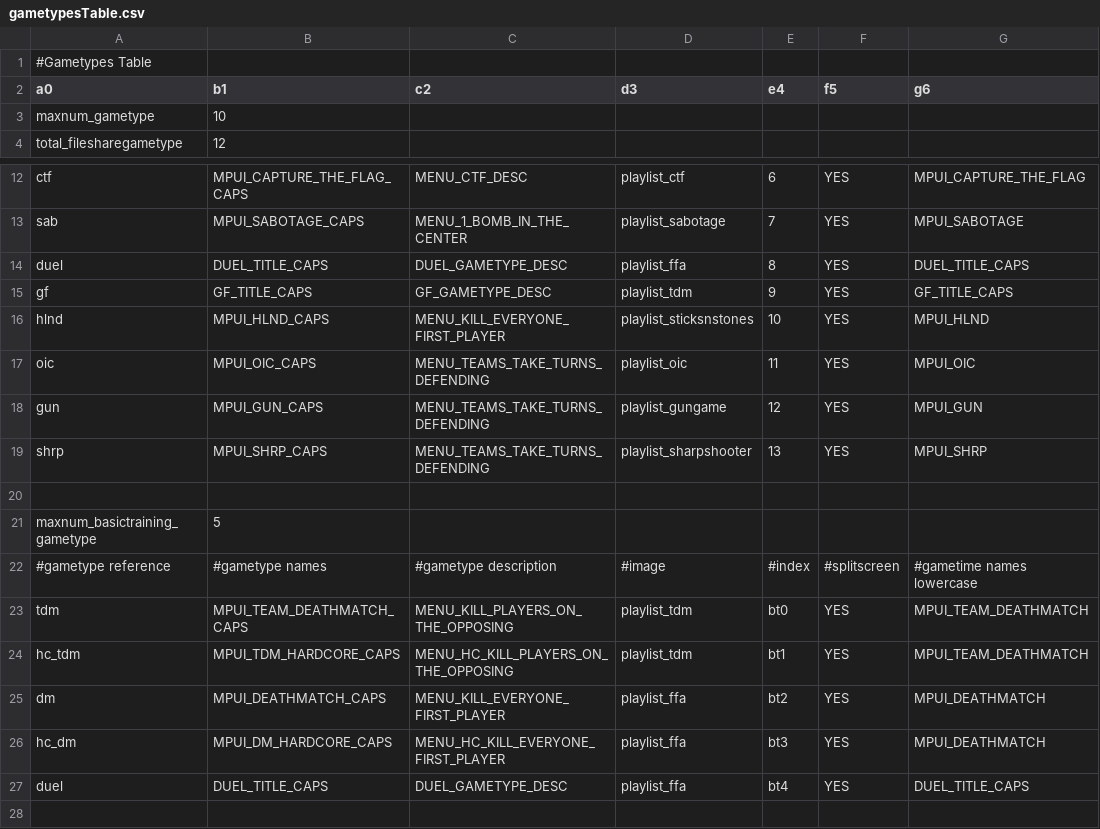
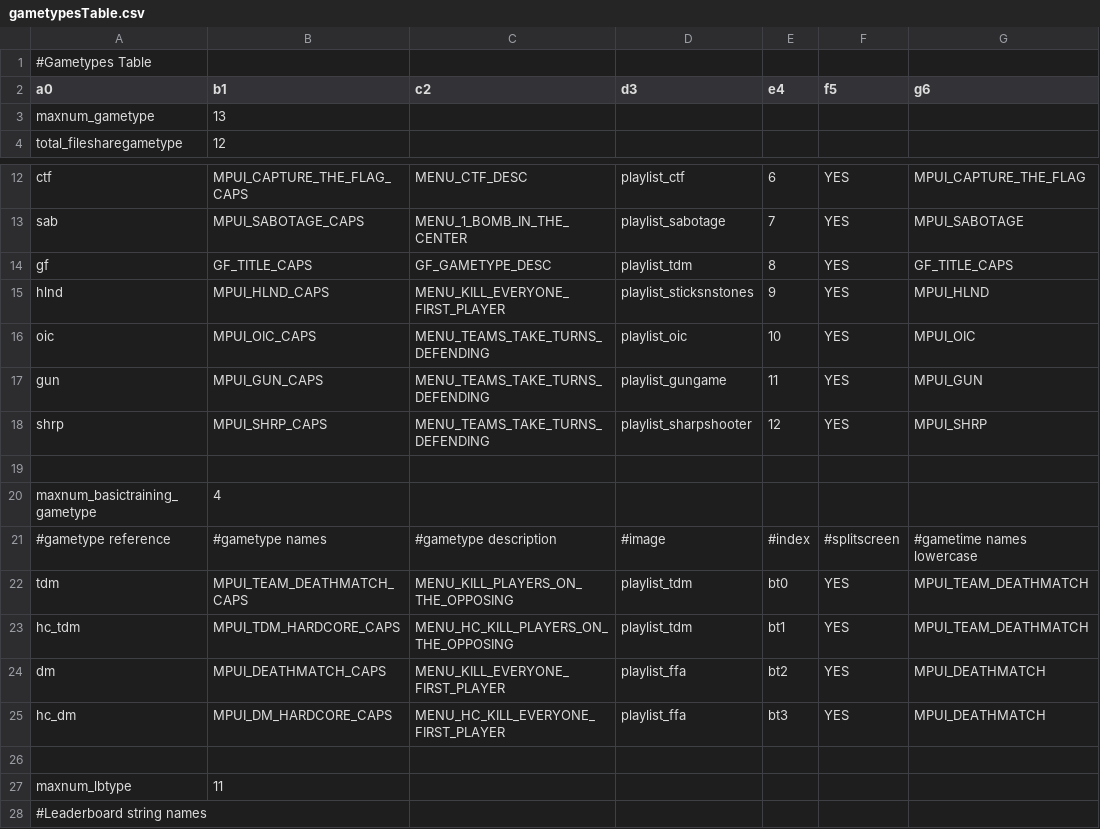
Before and after one commit to KL9modz/BO1-Gunfight, a CSV file: mp/gametypesTable.csv, drawn as a sheet; only a part is shown, gaps mark what is left out; the shorter side is filled out with more unchanged rows.

```diff
--- a/mp/gametypesTable.csv
+++ b/mp/gametypesTable.csv
@@ -2,3 +2,3 @@
 a0,b1,c2,d3,e4,f5,g6
-maxnum_gametype,10,,,,,
+maxnum_gametype,13,,,,,
 total_filesharegametype,12,,,,,
@@ -13,10 +13,9 @@ ctf,MPUI_CAPTURE_THE_FLAG_CAPS,MENU_CTF_DESC,playlist_ctf,6,YES,MPUI_CAPTURE_THE
 sab,MPUI_SABOTAGE_CAPS,MENU_1_BOMB_IN_THE_CENTER,playlist_sabotage,7,YES,MPUI_SABOTAGE
-duel,DUEL_TITLE_CAPS,DUEL_GAMETYPE_DESC,playlist_ffa,8,YES,DUEL_TITLE_CAPS
-gf,GF_TITLE_CAPS,GF_GAMETYPE_DESC,playlist_tdm,9,YES,GF_TITLE_CAPS
-hlnd,MPUI_HLND_CAPS,MENU_KILL_EVERYONE_FIRST_PLAYER,playlist_sticksnstones,10,YES,MPUI_HLND
-oic,MPUI_OIC_CAPS,MENU_TEAMS_TAKE_TURNS_DEFENDING,playlist_oic,11,YES,MPUI_OIC
-gun,MPUI_GUN_CAPS,MENU_TEAMS_TAKE_TURNS_DEFENDING,playlist_gungame,12,YES,MPUI_GUN
-shrp,MPUI_SHRP_CAPS,MENU_TEAMS_TAKE_TURNS_DEFENDING,playlist_sharpshooter,13,YES,MPUI_SHRP
+gf,GF_TITLE_CAPS,GF_GAMETYPE_DESC,playlist_tdm,8,YES,GF_TITLE_CAPS
+hlnd,MPUI_HLND_CAPS,MENU_KILL_EVERYONE_FIRST_PLAYER,playlist_sticksnstones,9,YES,MPUI_HLND
+oic,MPUI_OIC_CAPS,MENU_TEAMS_TAKE_TURNS_DEFENDING,playlist_oic,10,YES,MPUI_OIC
+gun,MPUI_GUN_CAPS,MENU_TEAMS_TAKE_TURNS_DEFENDING,playlist_gungame,11,YES,MPUI_GUN
+shrp,MPUI_SHRP_CAPS,MENU_TEAMS_TAKE_TURNS_DEFENDING,playlist_sharpshooter,12,YES,MPUI_SHRP
 ,,,,,,
-maxnum_basictraining_gametype,5,,,,,
+maxnum_basictraining_gametype,4,,,,,
 #gametype reference,#gametype names,#gametype description,#image,#index,#splitscreen,#gametime names lowercase
@@ -26,3 +25,2 @@ dm,MPUI_DEATHMATCH_CAPS,MENU_KILL_EVERYONE_FIRST_PLAYER,playlist_ffa,bt2,YES,MPU
 hc_dm,MPUI_DM_HARDCORE_CAPS,MENU_HC_KILL_EVERYONE_FIRST_PLAYER,playlist_ffa,bt3,YES,MPUI_DEATHMATCH
-duel,DUEL_TITLE_CAPS,DUEL_GAMETYPE_DESC,playlist_ffa,bt4,YES,DUEL_TITLE_CAPS
 ,,,,,,
```
Also changed, not shown: 5 other files.
